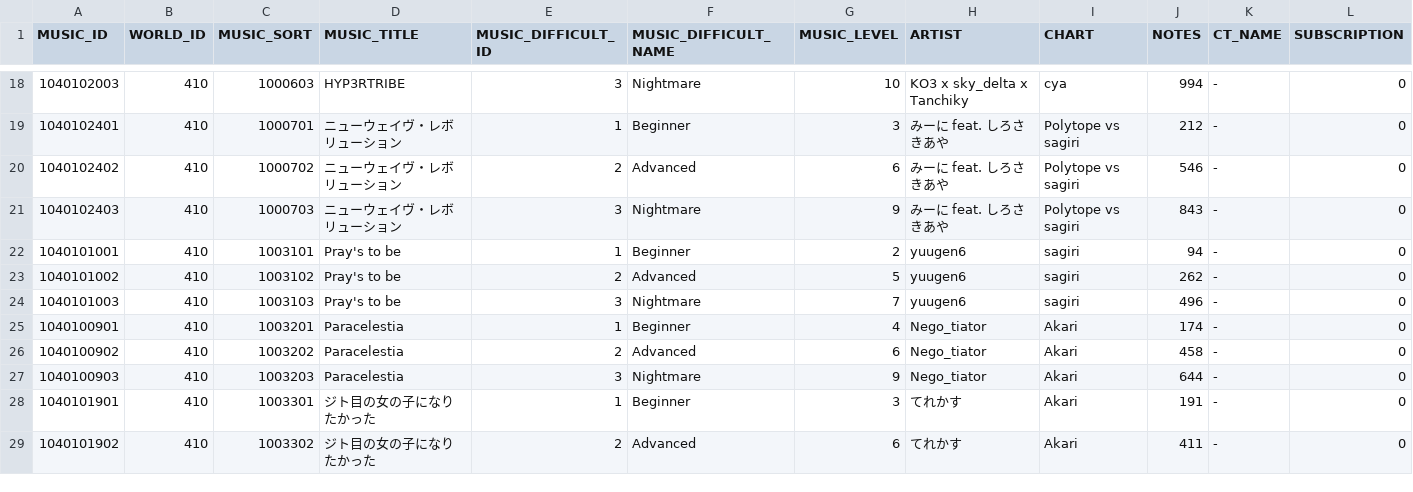
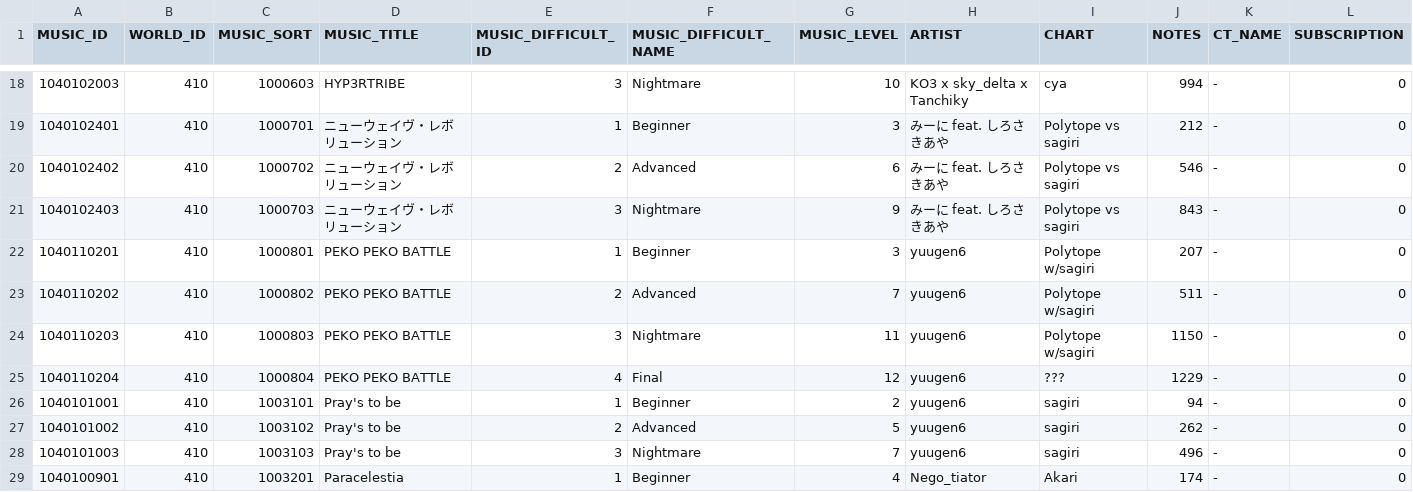
Before and after one commit to DiceRollSnowy/ResonarkScoreRecordToolRef, a CSV file: datacsv/ResonarkMusicList.csv, drawn as a sheet; only a part is shown, gaps mark what is left out; the shorter side is filled out with more unchanged rows; rows hold the shown columns only; the diff names each change by its address in the sheet, - before the commit and + after, or states it on an @@ line.

Commit message:
Update ResonarkMusicData Ver4.1.7

```diff
--- a/datacsv/ResonarkMusicList.csv
+++ b/datacsv/ResonarkMusicList.csv
+row 22: 1040110201 | 410 | 1000801 | PEKO PEKO BATTLE | 1 | Beginner | 3 | yuugen6 | Polytope w/sagiri | 207 | - | 0
+row 23: 1040110202 | 410 | 1000802 | PEKO PEKO BATTLE | 2 | Advanced | 7 | yuugen6 | Polytope w/sagiri | 511 | - | 0
+row 24: 1040110203 | 410 | 1000803 | PEKO PEKO BATTLE | 3 | Nightmare | 11 | yuugen6 | Polytope w/sagiri | 1150 | - | 0
+row 25: 1040110204 | 410 | 1000804 | PEKO PEKO BATTLE | 4 | Final | 12 | yuugen6 | ??? | 1229 | - | 0
```
Also changed, not shown: 1 other file.
